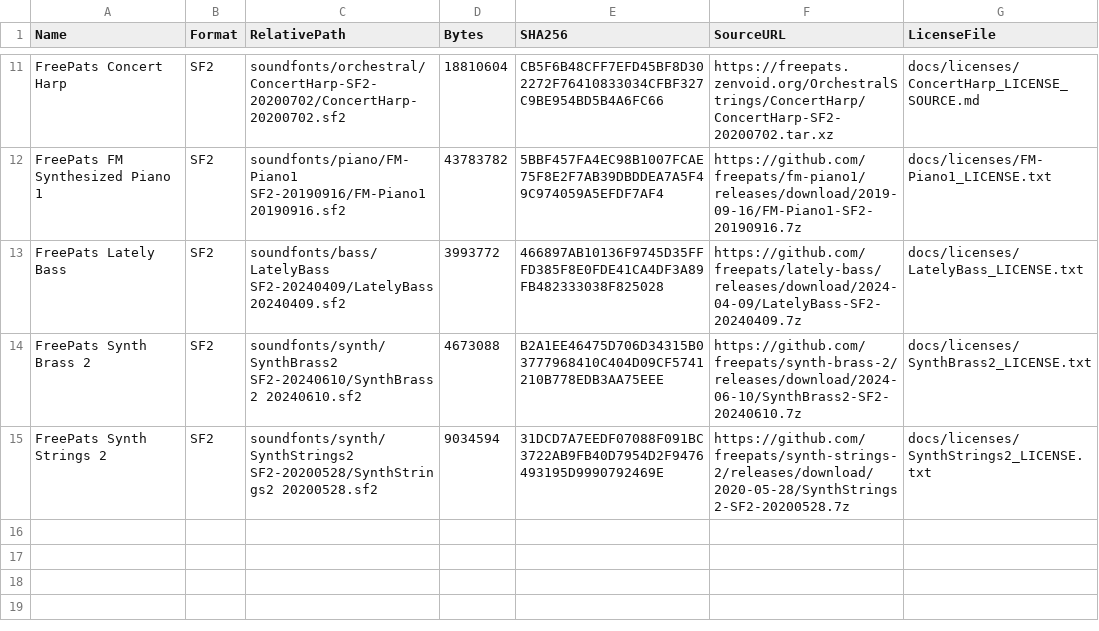
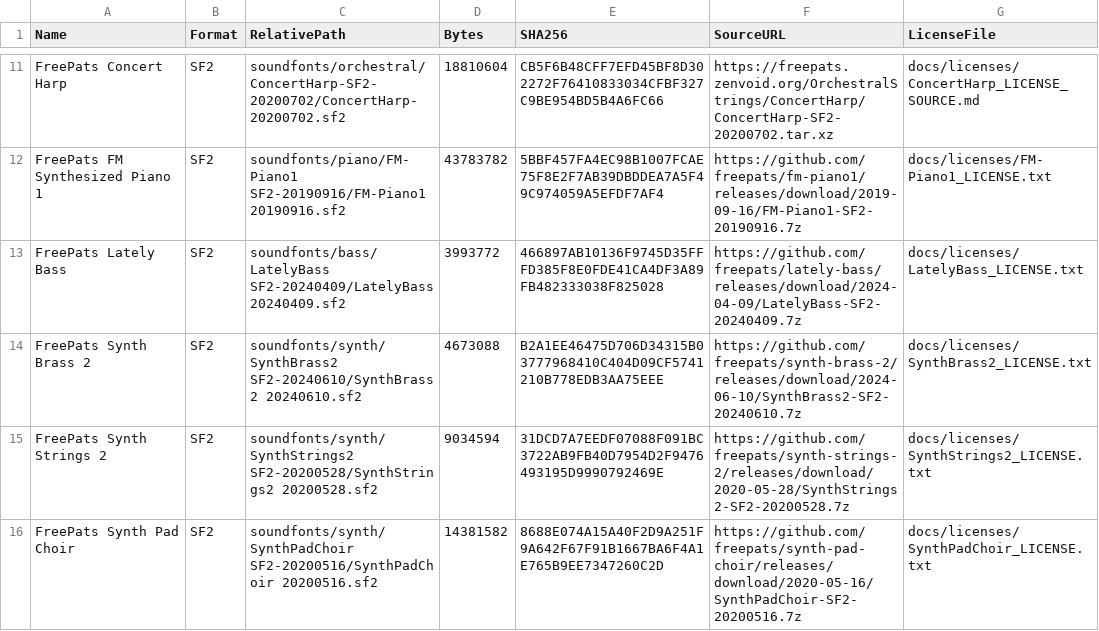
Before and after one commit to tarjin/SymphonyCSVStudio, a CSV file: soundfont_manifest.csv, drawn as a sheet; only a part is shown, gaps mark what is left out; the diff names each change by its address in the sheet, - before the commit and + after, or states it on an @@ line.

Commit message:
Checkpoint 016 - Synth Pad Choir SoundFont

```diff
--- a/soundfont_manifest.csv
+++ b/soundfont_manifest.csv
+row 16: FreePats Synth Pad Choir | SF2 | soundfonts/synth/SynthPadChoir SF2-20200516/SynthPadChoir 20200516.sf2 | 14381582 | 8688E074A15A40F2D9A251F9A642F67F91B1667BA6F4A1E765B9EE7347260C2D | https://github.com/freepats/synth-pad-choir/releases/download/2020-05-16/SynthPadChoir-SF2-20200516.7z | docs/licenses/SynthPadChoir_LICENSE.txt
```
Also changed, not shown: 2 other files.
